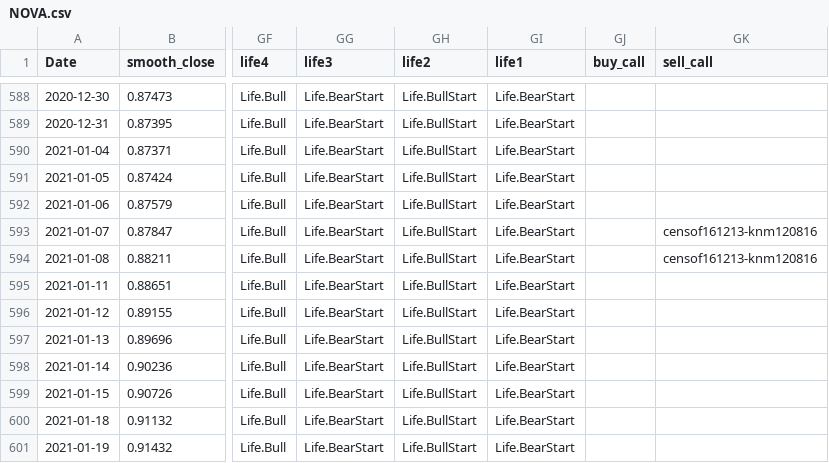
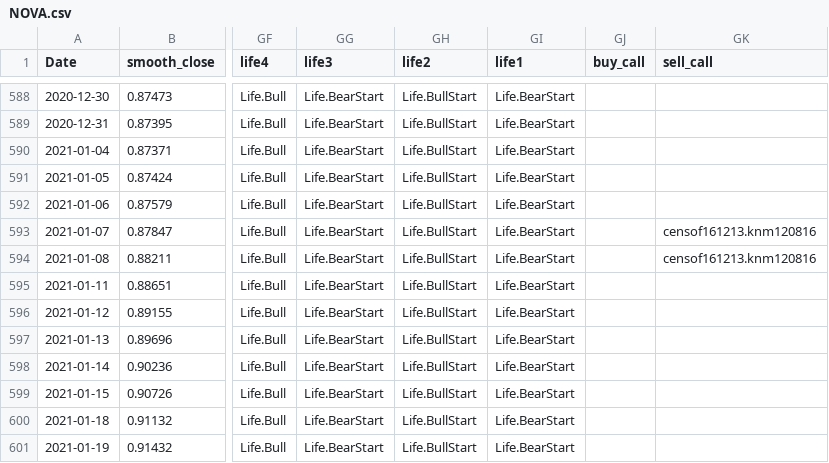
Before and after one commit to hwase0ng/life, a CSV file: NOVA.csv, drawn as a sheet; only a part is shown, gaps mark what is left out; the diff names each change by its address in the sheet, - before the commit and + after, or states it on an @@ line.

Commit message:
censof161213

```diff
--- a/NOVA.csv
+++ b/NOVA.csv
-GK593:GK594 (sell_call): censof161213-knm120816
+GK593:GK594 (sell_call): censof161213.knm120816
```
Also changed, not shown: 29 other files.
